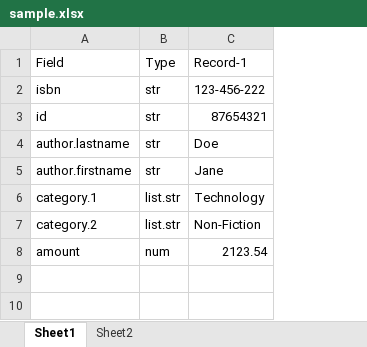
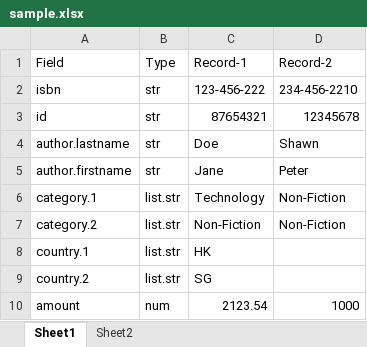
Before and after one commit to joeycmlam/njstool, an Excel workbook: src/app/app-playloader/sample.xlsx, sheet Sheet1, drawn as a sheet; values as stored, in another font and other column widths than the file's, no borders; the diff names each change by its address in the sheet, - before the commit and + after, or states it on an @@ line.

Commit message:
support list

```diff
--- a/src/app/app-playloader/sample.xlsx (sheet Sheet1)
+++ b/src/app/app-playloader/sample.xlsx (sheet Sheet1)
+column D (Record-2), rows 2-7: 234-456-2210 | 12345678 | Shawn | Peter | Non-Fiction | Non-Fiction; row 10: 1000
+row 8: country.1 | list.str | HK
+row 9: country.2 | list.str | SG
```
Also changed, not shown: 1 other file.
